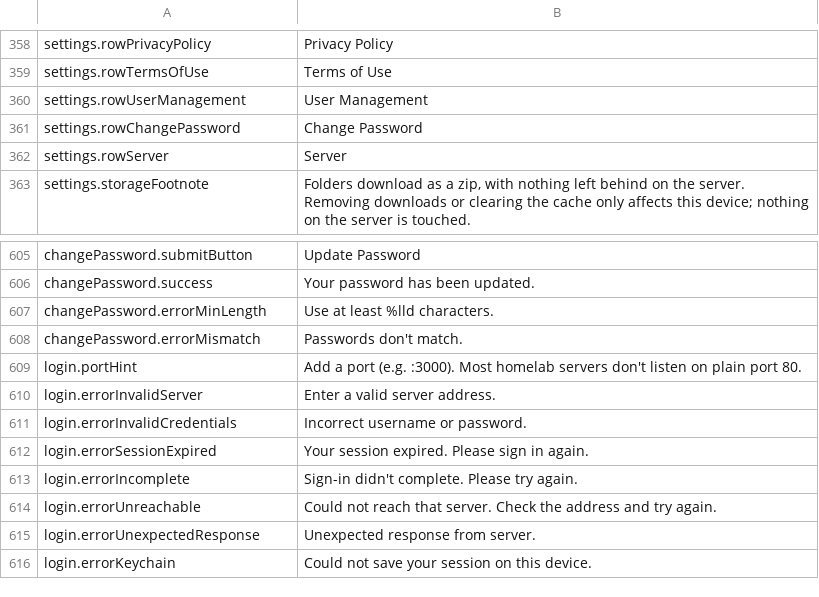
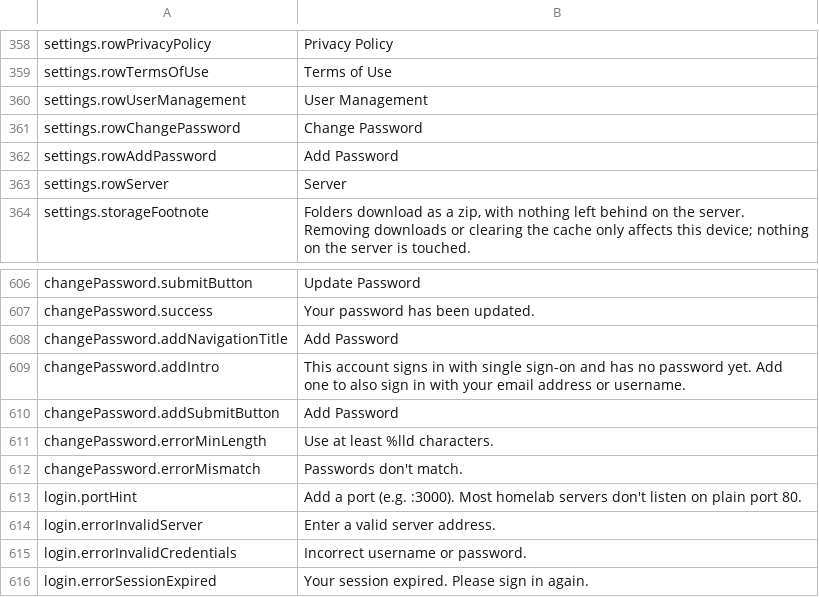
Before and after one commit to PhillipMaizza/NextExplorer-iOS, a TSV file: Packages/Localization/strings.tsv, drawn as a sheet; only a part is shown, gaps mark what is left out; the shorter side is filled out with more unchanged rows; the diff names each change by its address in the sheet, - before the commit and + after, or states it on an @@ line.

```diff
--- a/Packages/Localization/strings.tsv
+++ b/Packages/Localization/strings.tsv
+row 362: settings.rowAddPassword | Add Password
+row 608: changePassword.addNavigationTitle | Add Password
+row 609: changePassword.addIntro | This account signs in with single sign-on and has no password yet. Add one to also sign in with your email address or username.
+row 610: changePassword.addSubmitButton | Add Password
```
Also changed, not shown: 19 other files.
